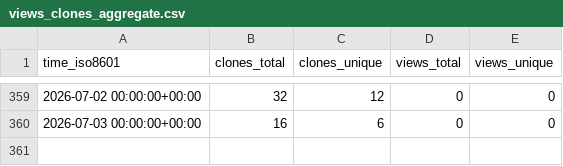
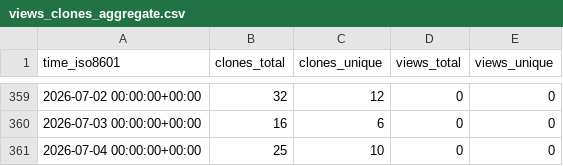
Before and after one commit to LukasBraun2/color-bot-windows, a CSV file: LukasBraun2/color-bot-windows/ghrs-data/views_clones_aggregate.csv, drawn as a sheet; only a part is shown, gaps mark what is left out.

```diff
--- a/LukasBraun2/color-bot-windows/ghrs-data/views_clones_aggregate.csv
+++ b/LukasBraun2/color-bot-windows/ghrs-data/views_clones_aggregate.csv
@@ -360 +360,2 @@ time_iso8601,clones_total,clones_unique,views_total,views_unique
 2026-07-03 00:00:00+00:00,16,6,0,0
+2026-07-04 00:00:00+00:00,25,10,0,0
```
Also changed, not shown: 1 other file.
